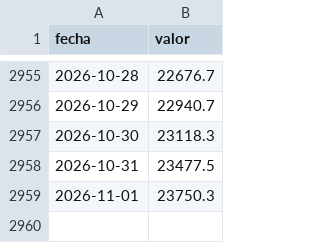
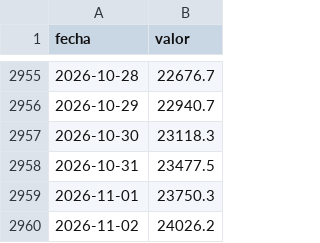
Before and after one commit to elfrancho/rios, a CSV file: datos_ina/parana_rosario_caudal.csv, drawn as a sheet; only a part is shown, gaps mark what is left out.

Commit message:
Datos 03/11/2026 03:40

```diff
--- a/datos_ina/parana_rosario_caudal.csv
+++ b/datos_ina/parana_rosario_caudal.csv
@@ -2959 +2959,2 @@ fecha,valor
 2026-11-01,23750.3
+2026-11-02,24026.2
```
